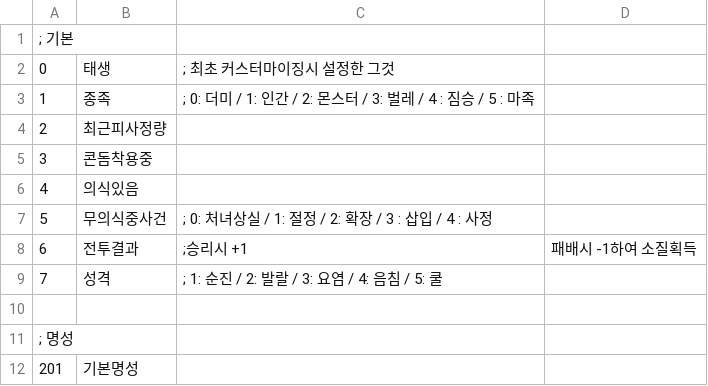
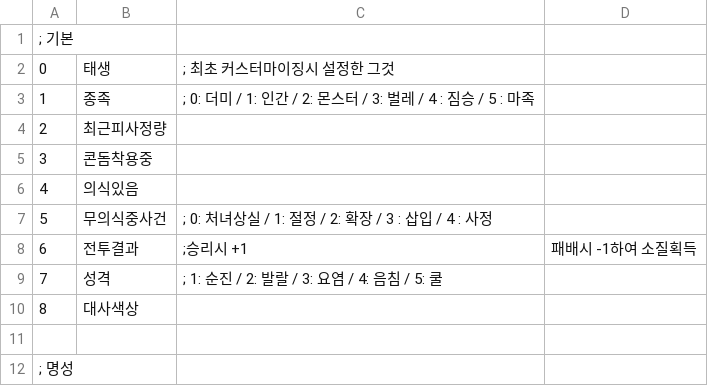
Before and after one commit to ruby-textark/eraRb, a CSV file: CSV/cflag.csv, drawn as a sheet; only a part is shown; the shorter side is filled out with more unchanged rows; the diff names each change by its address in the sheet, - before the commit and + after, or states it on an @@ line.

```diff
--- a/CSV/cflag.csv
+++ b/CSV/cflag.csv
+row 10: 8 | 대사색상
```
Also changed, not shown: CSV/ENEMIES/BOSS/CHARA901.CSV, 5 other files.
